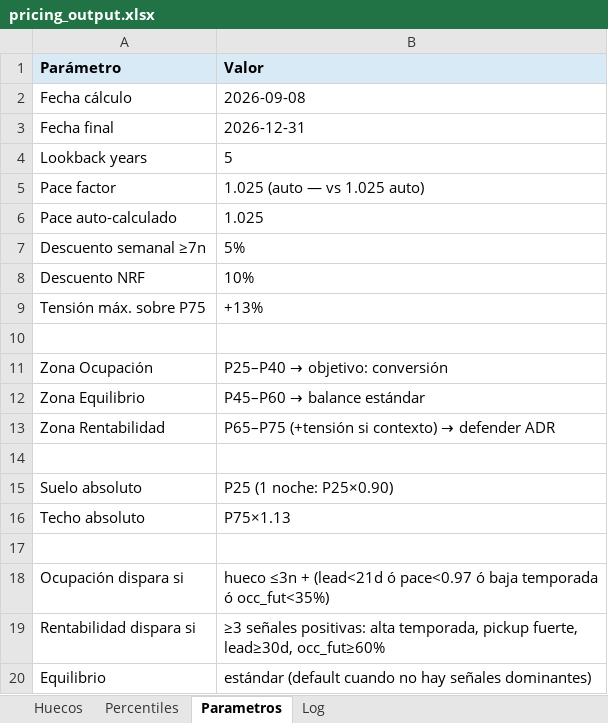
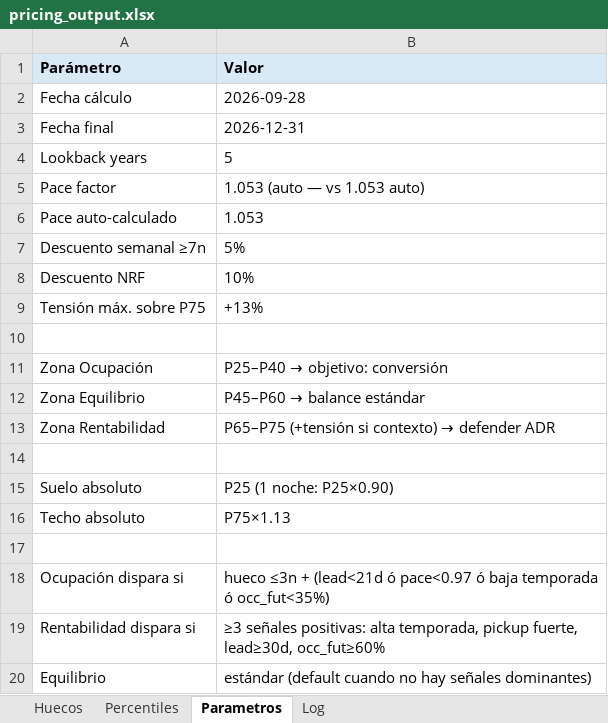
Before and after one commit to pochettino73/csj-airbnb, an Excel workbook: output/pricing_output.xlsx, sheet Parametros, drawn as a sheet; values as stored, in another font and other column widths than the file's, no borders; the diff names each change by its address in the sheet, - before the commit and + after, or states it on an @@ line.

```diff
--- a/output/pricing_output.xlsx (sheet Parametros)
+++ b/output/pricing_output.xlsx (sheet Parametros)
-B2 (Valor): 2026-09-08
+B2 (Valor): 2026-09-28
-B5 (Valor): 1.025 (auto — vs 1.025 auto)
+B5 (Valor): 1.053 (auto — vs 1.053 auto)
-B6 (Valor): 1.025
+B6 (Valor): 1.053
```
Also changed, not shown: sheet Huecos, sheet Percentiles, sheet Log, 7 other files.
